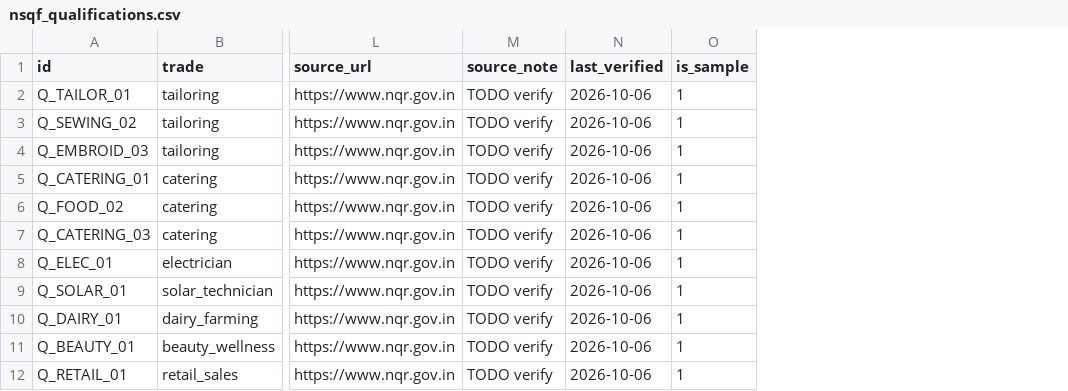
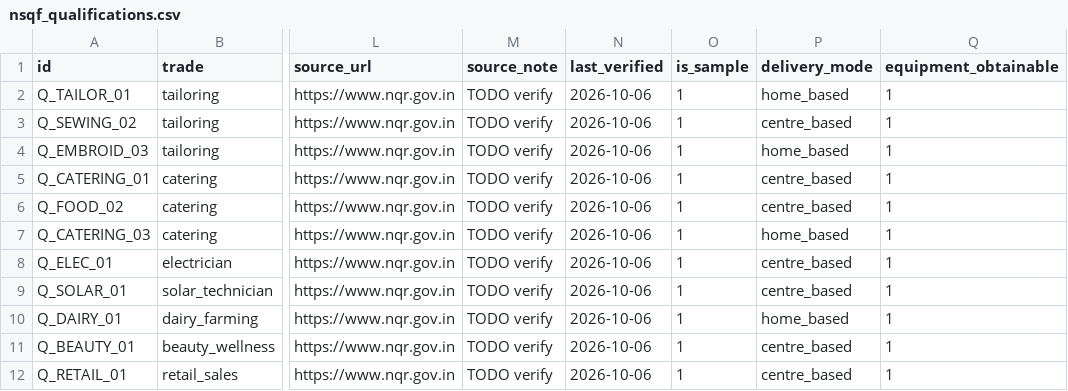
Before and after one commit to ansar7786/voicer-assist-1, a CSV file: backend/data/nsqf_qualifications.csv, drawn as a sheet; only a part is shown, gaps mark what is left out; the diff names each change by its address in the sheet, - before the commit and + after, or states it on an @@ line.

Commit message:
feat(phase-2.1): delivery_mode filtering, mobility training checks, minimum relevance, sample opportunity labeling, unknown local demand, and recompute diff enhancements

```diff
--- a/backend/data/nsqf_qualifications.csv
+++ b/backend/data/nsqf_qualifications.csv
+column P (delivery_mode), rows 2-12: home_based | centre_based | home_based | centre_based | centre_based | home_based | centre_based | centre_based | home_based | centre_based | centre_based
+column Q (equipment_obtainable), rows 2-12: all 1
```
Also changed, not shown: 8 other files.
